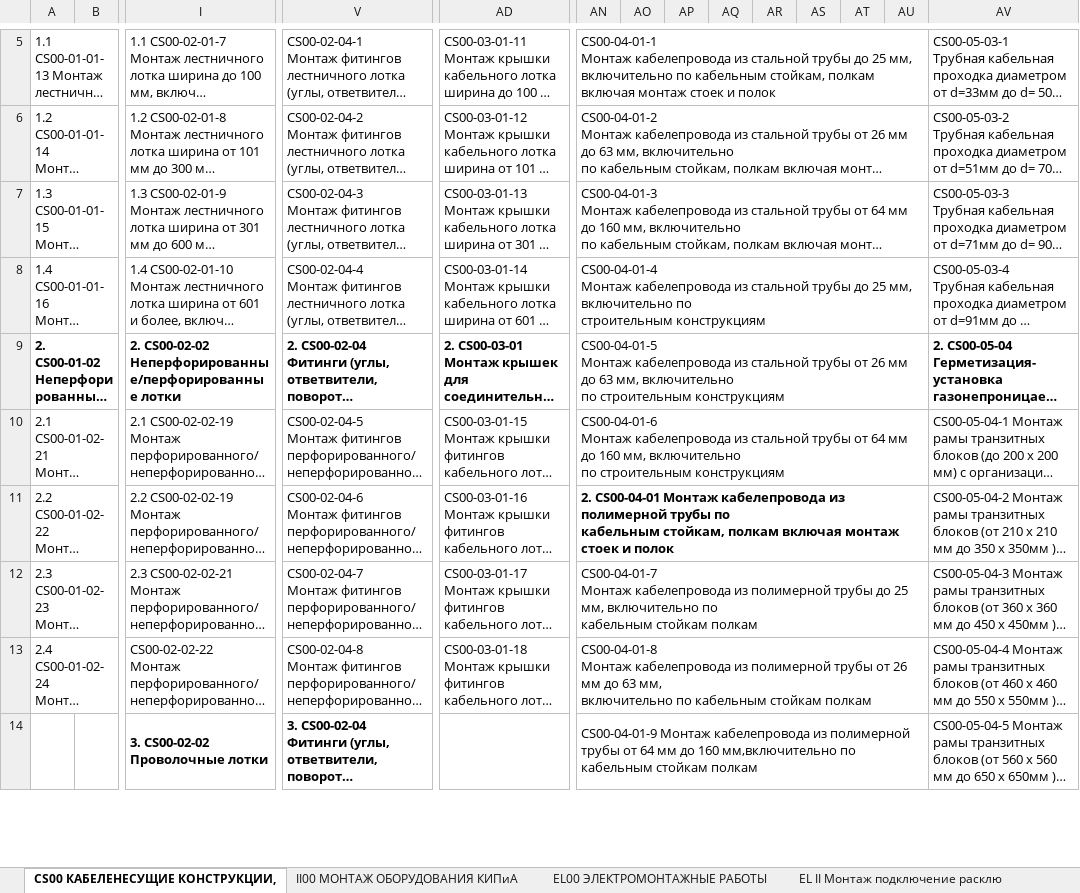
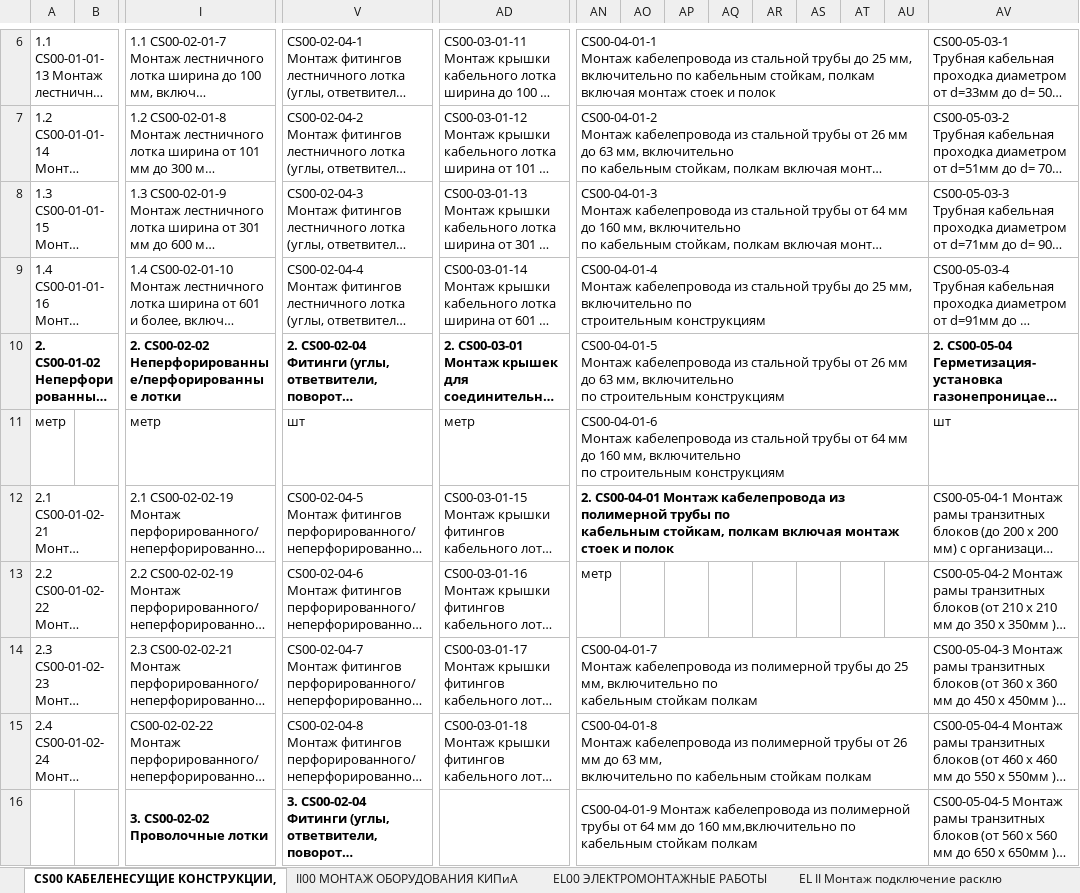
Before and after one commit to TimSintegra/s_nk_mob, an Excel workbook: data/Структура ЕР.xlsx, sheet CS00 КАБЕЛЕНЕСУЩИЕ КОНСТРУКЦИИ,, drawn as a sheet; only a part is shown, gaps mark what is left out; long unchanged cells end in …; values as stored, in another font and other column widths than the file's, no borders; charts and pictures not drawn; removed rows and columns are numbered as before the commit, all else as after; rows hold the shown columns only; ↵ is a line break in a cell; the diff covers the shown part only; the diff names each change by its address in the sheet, - before the commit and + after, or states it on an @@ line.

```diff
--- a/data/Структура ЕР.xlsx (sheet CS00 КАБЕЛЕНЕСУЩИЕ КОНСТРУКЦИИ,)
+++ b/data/Структура ЕР.xlsx (sheet CS00 КАБЕЛЕНЕСУЩИЕ КОНСТРУКЦИИ,)
+row 11: метр |  | метр | шт | метр | CS00-04-01-6 ↵ Монтаж кабелепровода из стальной трубы от 64 мм до 160 мм, включительно ↵ по строительным конструкциям |  |  |  |  |  |  |  | шт
-AN12: CS00-04-01-6 ↵ Монтаж кабелепровода из стальной трубы от 64 мм до 160 мм, включительно ↵ по строительным конструкциям
+AN12: 2. CS00-04-01 Монтаж кабелепровода из полимерной трубы по ↵ кабельным стойкам, полкам включая монтаж стоек и полок
-AN12 bold: off
+AN12 bold: on
-AN13: 2. CS00-04-01 Монтаж кабелепровода из полимерной трубы по ↵ кабельным стойкам, полкам включая монтаж стоек и полок
+AN13: метр
-AN13 bold: on
+AN13 bold: off
-AN11:AU11 merged
```
Also changed, not shown: 4 added rows, 1 removed row, 10 edited cells, cell formats and merged cells elsewhere in this sheet, sheet DW00 ДЕМОНТАЖНЫЕ РАБОТЫ, sheet EL II Монтаж подключение расклю, sheet II00 МОНТАЖ ОБОРУДОВАНИЯ КИПиА, sheet EL00 ЭЛЕКТРОМОНТАЖНЫЕ РАБОТЫ, sheet HU00 ПЕРЕХОДЫ ПОДЗЕМНЫЕ, sheet ET00 СИСТЕМА ЭЛЕКТРООБОГРЕВА, charts or pictures, 1 other file.
